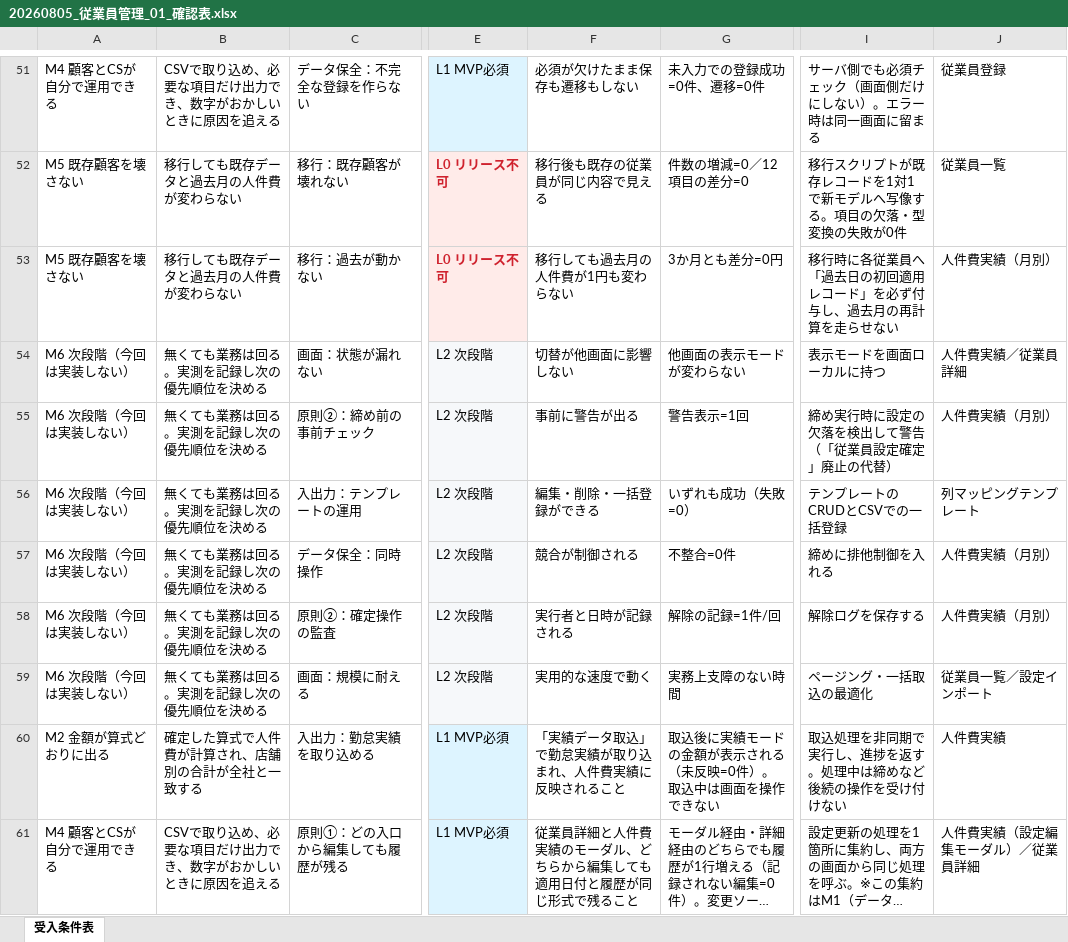
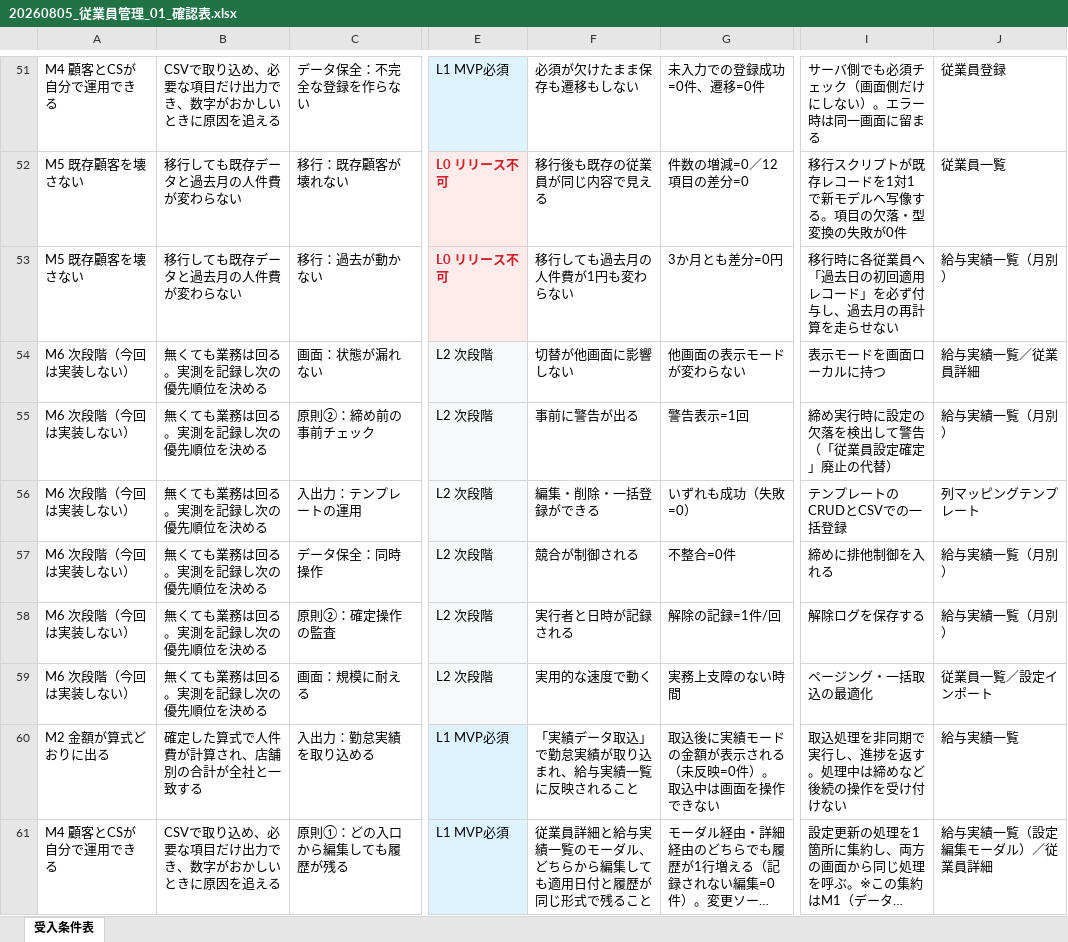
Before and after one commit to suguru789987/rakmy-employee-mgmt-spec, an Excel workbook: 20260805_従業員管理_01_確認表.xlsx, sheet 受入条件表, drawn as a sheet; only a part is shown, gaps mark what is left out; long unchanged cells end in …; values as stored, in another font and other column widths than the file's, no borders; conditional formats not drawn; the diff covers the shown part only; the diff names each change by its address in the sheet, - before the commit and + after, or states it on an @@ line.

```diff
--- a/20260805_従業員管理_01_確認表.xlsx (sheet 受入条件表)
+++ b/20260805_従業員管理_01_確認表.xlsx (sheet 受入条件表)
-J53: 人件費実績（月別）
+J53: 給与実績一覧（月別）
-J54: 人件費実績／従業員詳細
+J54: 給与実績一覧／従業員詳細
-J55: 人件費実績（月別）
+J55: 給与実績一覧（月別）
-J57:J58: 人件費実績（月別）
+J57:J58: 給与実績一覧（月別）
-F60: 「実績データ取込」で勤怠実績が取り込まれ、人件費実績に反映されること
+F60: 「実績データ取込」で勤怠実績が取り込まれ、給与実績一覧に反映されること
-J60: 人件費実績
+J60: 給与実績一覧
-F61: 従業員詳細と人件費実績のモーダル、どちらから編集しても適用日付と履歴が同じ形式で残ること
+F61: 従業員詳細と給与実績一覧のモーダル、どちらから編集しても適用日付と履歴が同じ形式で残ること
-J61: 人件費実績（設定編集モーダル）／従業員詳細
+J61: 給与実績一覧（設定編集モーダル）／従業員詳細
```
Also changed, not shown: 23 edited cells elsewhere in this sheet, 20260805_従業員管理_00_定義表.xlsx, 20260805_従業員管理_02_検証プラン.xlsx, 16 other files.
